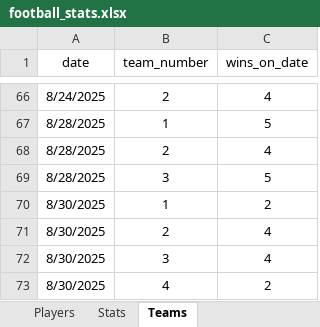
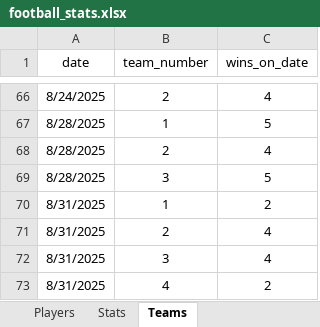
Before and after one commit to Greyusek/football_stats, an Excel workbook: football_stats.xlsx, sheet Teams, drawn as a sheet; only a part is shown, gaps mark what is left out; values as stored, in another font and other column widths than the file's, no borders; table styles not drawn; the diff names each change by its address in the sheet, - before the commit and + after, or states it on an @@ line.

```diff
--- a/football_stats.xlsx (sheet Teams)
+++ b/football_stats.xlsx (sheet Teams)
-A70:A73 (date): 8/30/2025
+A70:A73 (date): 8/31/2025
```
Also changed, not shown: sheet Players, sheet Stats, 3 other files.
